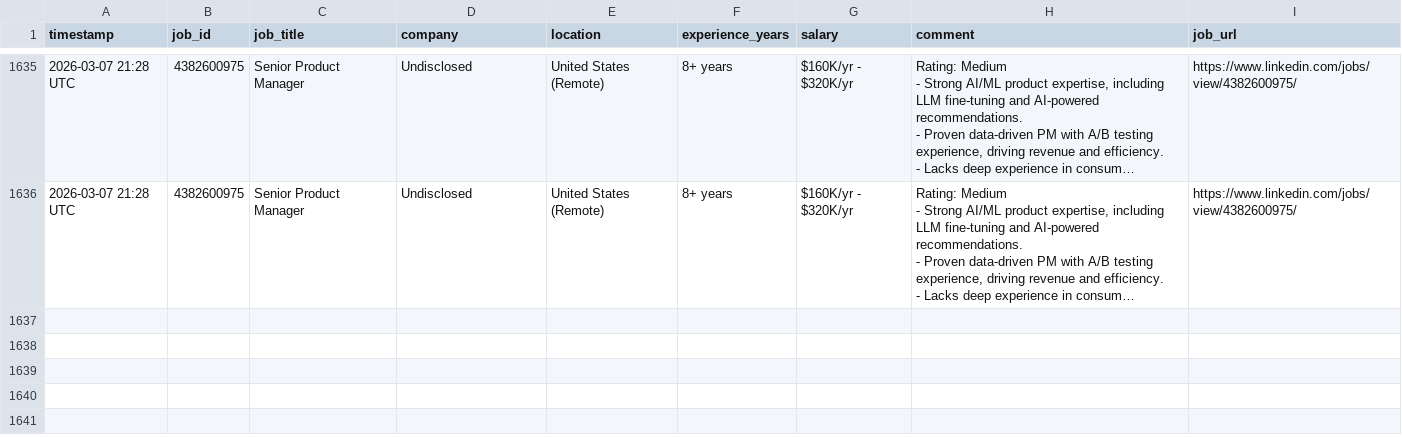
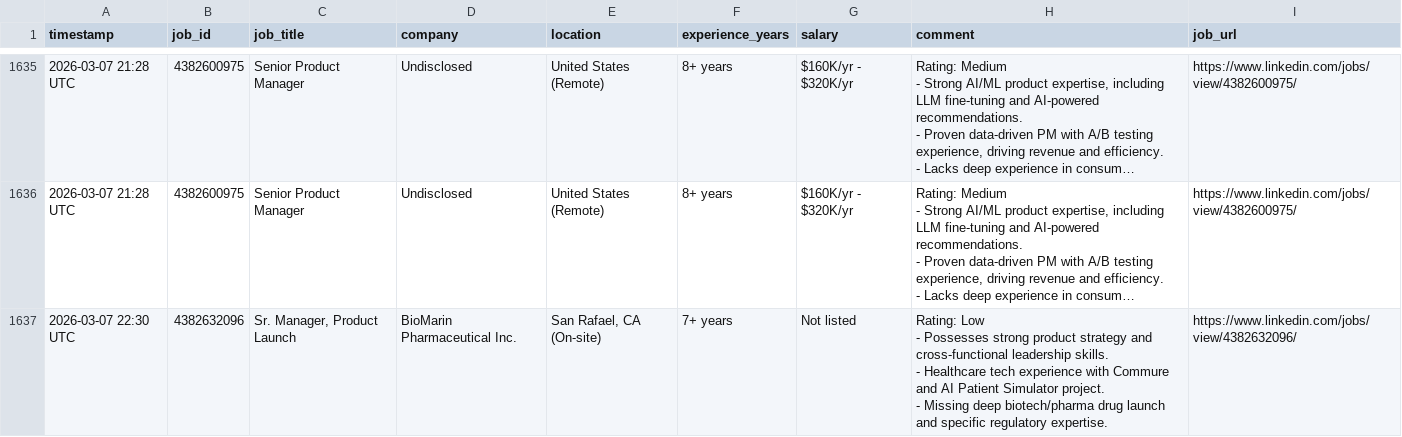
Before and after one commit to emmayisun/linkedin-job-tracker, a CSV file: jobs.csv, drawn as a sheet; only a part is shown, gaps mark what is left out; long unchanged cells end in …; ↵ is a line break in a cell; the diff names each change by its address in the sheet, - before the commit and + after, or states it on an @@ line.

```diff
--- a/jobs.csv
+++ b/jobs.csv
+row 1637: 2026-03-07 22:30 UTC | 4382632096 | Sr. Manager, Product Launch | BioMarin Pharmaceutical Inc. | San Rafael, CA (On-site) | 7+ years | Not listed | Rating: Low ↵ - Possesses strong product strategy and cross-functional leadership skills. ↵ - Healthcare tech experience with Commure and AI Patient Simulator project. ↵ - Missing deep biotech/pharma drug launch and specific regulatory expertise. | https://www.linkedin.com/jobs/view/4382632096/
```
